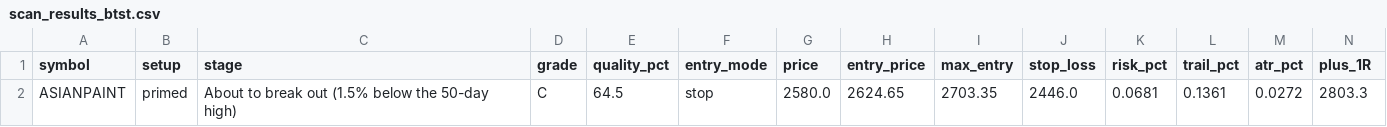
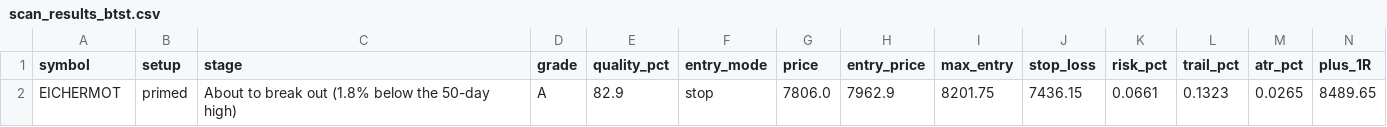
Before and after one commit to spy15007-arch/nifty-scnr, a CSV file: scan_results_btst.csv, drawn as a sheet; only a part is shown; removed rows and columns are numbered as before the commit, all else as after; rows hold the shown columns only; the diff names each change by its address in the sheet, - before the commit and + after, or states it on an @@ line.

```diff
--- a/scan_results_btst.csv
+++ b/scan_results_btst.csv
-row 2: ASIANPAINT | primed | About to break out (1.5% below the 50-day high) | C | 64.5 | stop | 2580.0 | 2624.65 | 2703.35 | 2446.0 | 0.0681 | 0.1361 | 0.0272 | 2803.3
+row 2: EICHERMOT | primed | About to break out (1.8% below the 50-day high) | A | 82.9 | stop | 7806.0 | 7962.9 | 8201.75 | 7436.15 | 0.0661 | 0.1323 | 0.0265 | 8489.65
```
Also changed, not shown: tracking/trades.csv, 10 other files.
